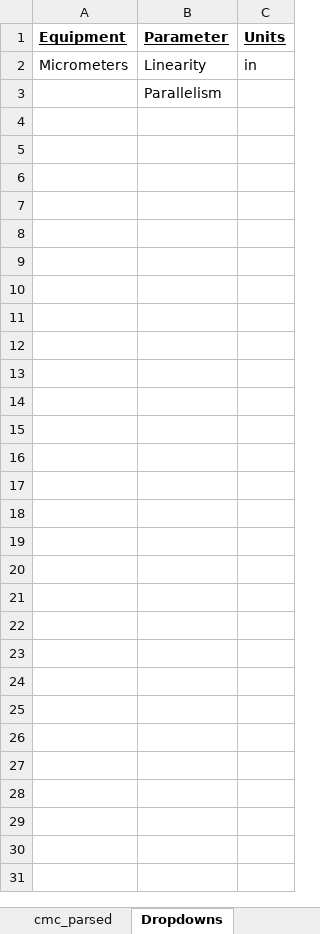
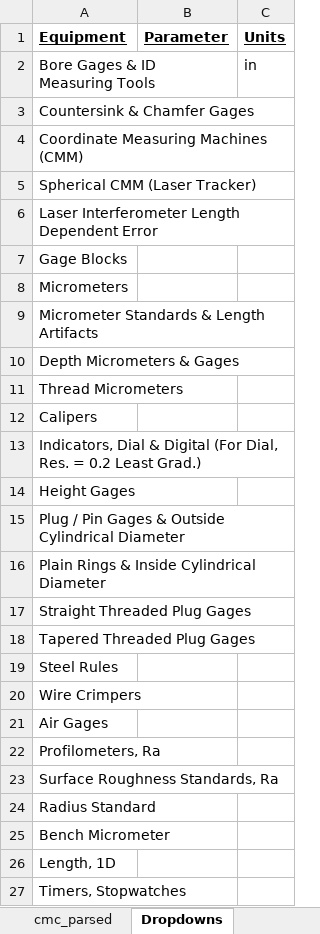
Before and after one commit to Johnson-Gage-Inspection-Inc/CMCs, an Excel workbook: CMC_Calculator.xlsm, sheet Dropdowns, drawn as a sheet; values as stored, in another font and other column widths than the file's, no borders; removed rows and columns are numbered as before the commit, all else as after; the diff names each change by its address in the sheet, - before the commit and + after, or states it on an @@ line.

```diff
--- a/CMC_Calculator.xlsm (sheet Dropdowns)
+++ b/CMC_Calculator.xlsm (sheet Dropdowns)
+row 2: Bore Gages & ID Measuring Tools |  | in
+row 3: Countersink & Chamfer Gages
+row 4: Coordinate Measuring Machines (CMM)
+row 5: Spherical CMM (Laser Tracker)
+row 6: Laser Interferometer Length Dependent Error
+row 7: Gage Blocks
-B8 (Parameter): Linearity
+B8 (Parameter): (empty)
-C8 (Units): in
+C8 (Units): (empty)
-row 3:  | Parallelism
+row 9: Micrometer Standards & Length Artifacts
+row 10: Depth Micrometers & Gages
+row 11: Thread Micrometers
+row 12: Calipers
+row 13: Indicators, Dial & Digital (For Dial, Res. = 0.2 Least Grad.)
+row 14: Height Gages
+row 15: Plug / Pin Gages & Outside Cylindrical Diameter
+row 16: Plain Rings & Inside Cylindrical Diameter
+row 17: Straight Threaded Plug Gages
+row 18: Tapered Threaded Plug Gages
+row 19: Steel Rules
+row 20: Wire Crimpers
+row 21: Air Gages
+row 22: Profilometers, Ra
+row 23: Surface Roughness Standards, Ra
+row 24: Radius Standard
+row 25: Bench Micrometer
+row 26: Length, 1D
+row 27: Timers, Stopwatches
```
Also changed, not shown: sheet cmc_parsed, sheet Calculator, formulas that keep their value, hidden cells.
